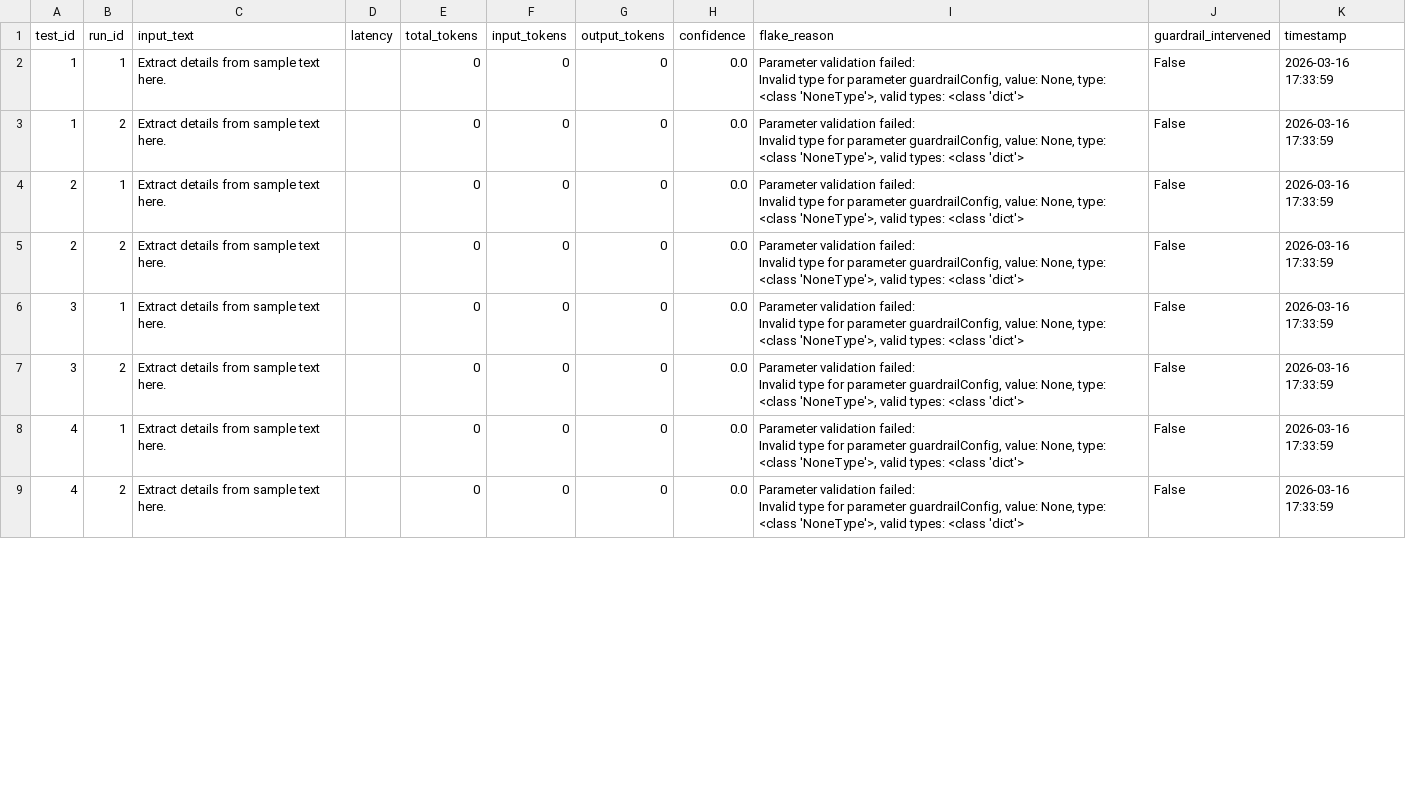
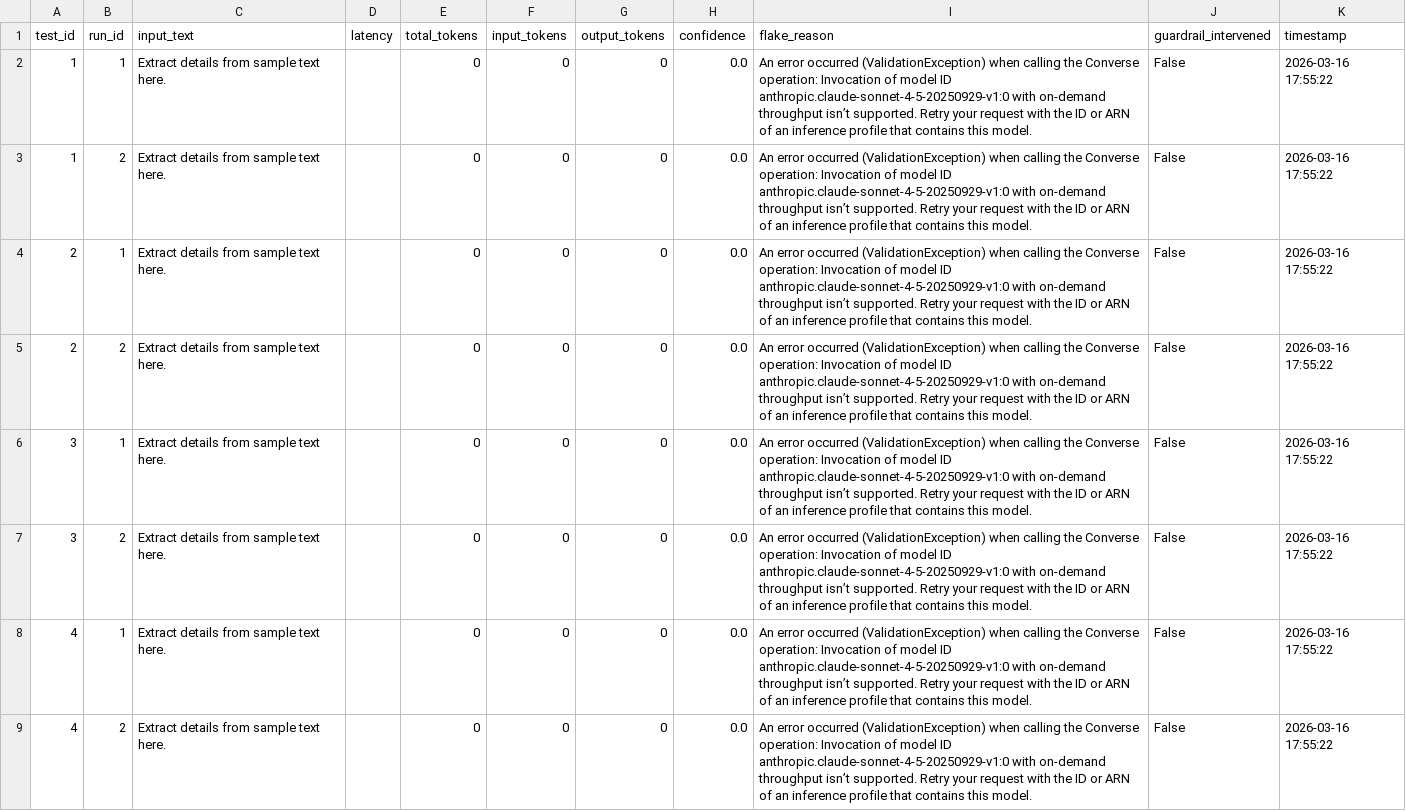
Before and after one commit to David-Macon-code/ai-reliability-lab, a CSV file: evaluation/no_guardrail_final/batch_metrics.csv, drawn as a sheet; only a part is shown; ↵ is a line break in a cell; the diff covers the shown part only; the diff names each change by its address in the sheet, - before the commit and + after, or states it on an @@ line.

```diff
--- a/evaluation/no_guardrail_final/batch_metrics.csv
+++ b/evaluation/no_guardrail_final/batch_metrics.csv
-I2:I9 (flake_reason): Parameter validation failed: ↵ Invalid type for parameter guardrailConfig, value: None, type: <class 'NoneType'>, valid types: <class 'dict'>
+I2:I9 (flake_reason): An error occurred (ValidationException) when calling the Converse operation: Invocation of model ID anthropic.claude-sonnet-4-5-20250929-v1:0 with on-demand throughput isn’t supported. Retry your request with the ID or ARN of an inference profile that contains this model.
-K2:K9 (timestamp): 2026-03-16 17:33:59
+K2:K9 (timestamp): 2026-03-16 17:55:22
```
Also changed, not shown: 16 edited cells elsewhere in this file.
